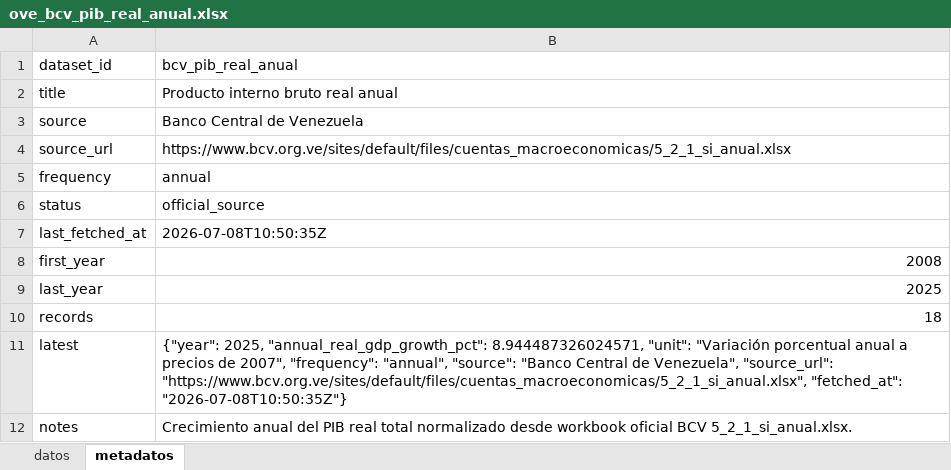
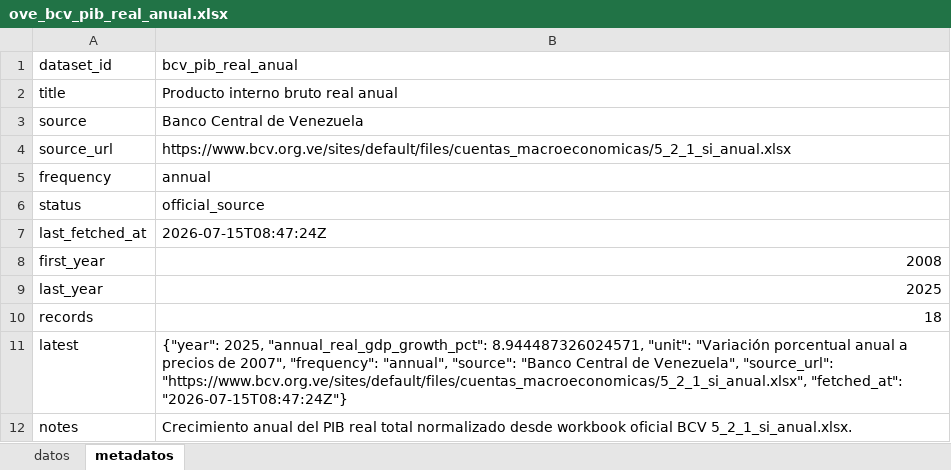
Before and after one commit to CarlosMarzol/OVE-web-github, an Excel workbook: assets/data/bcv/excel/ove_bcv_pib_real_anual.xlsx, sheet metadatos, drawn as a sheet; values as stored, in another font and other column widths than the file's, no borders; the diff names each change by its address in the sheet, - before the commit and + after, or states it on an @@ line.

```diff
--- a/assets/data/bcv/excel/ove_bcv_pib_real_anual.xlsx (sheet metadatos)
+++ b/assets/data/bcv/excel/ove_bcv_pib_real_anual.xlsx (sheet metadatos)
-B7 (bcv_pib_real_anual): 2026-07-08T10:50:35Z
+B7 (bcv_pib_real_anual): 2026-07-15T08:47:24Z
-B11 (bcv_pib_real_anual): …"https://www.bcv.org.ve/sites/default/files/cuentas_macroeconomicas/5_2_1_si_anual.xlsx", "fetched_at": "2026-07-08T10:50:35Z"}
+B11 (bcv_pib_real_anual): …"https://www.bcv.org.ve/sites/default/files/cuentas_macroeconomicas/5_2_1_si_anual.xlsx", "fetched_at": "2026-07-15T08:47:24Z"}
```
Also changed, not shown: sheet datos, assets/data/bcv/excel/ove_bcv_inpc_nacional_mensual.xlsx, assets/data/bcv/excel/ove_bcv_tipo_cambio_referencia_smc.xlsx, 30 other files.
